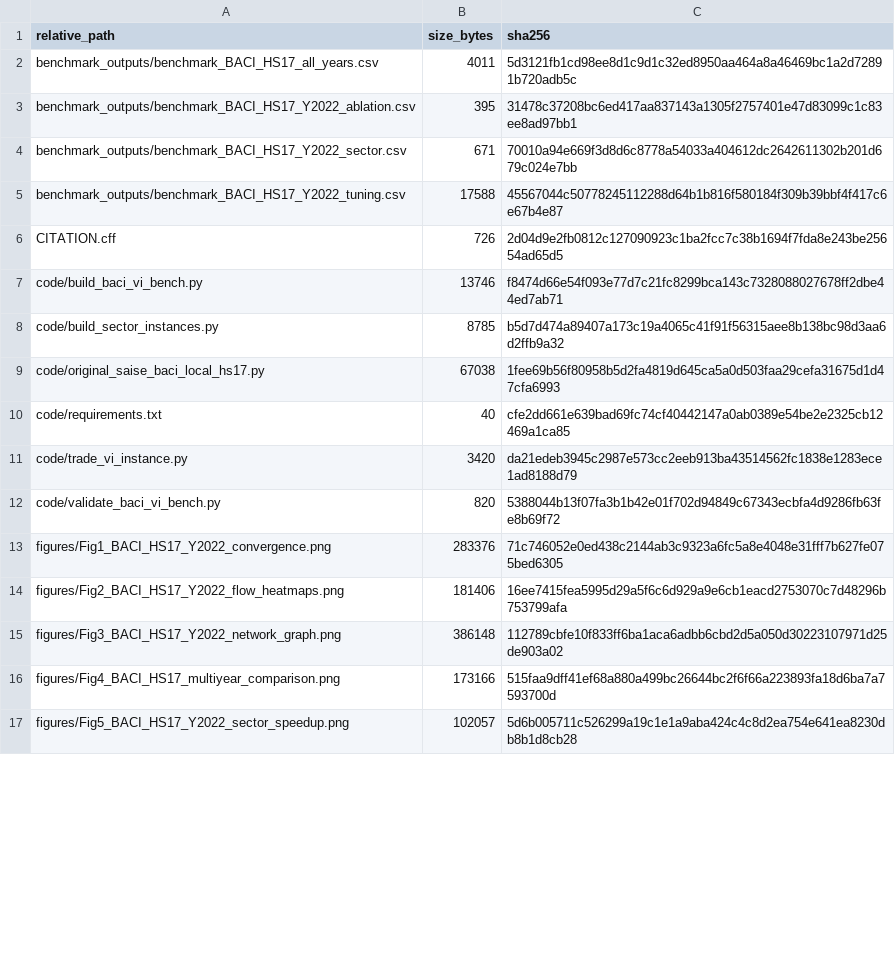
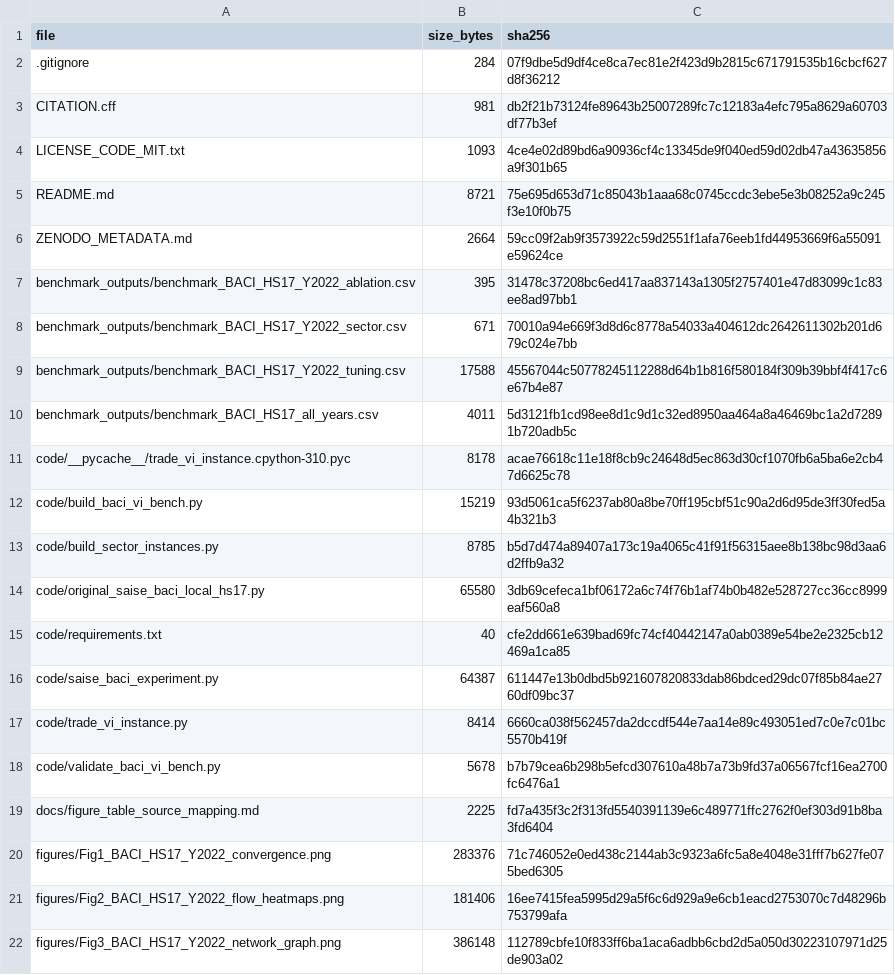
Before and after one commit to hieuthanhpham12/BACI-VI-Bench, a CSV file: metadata/file_index_sha256.csv, drawn as a sheet; only a part is shown; the shorter side is filled out with more unchanged rows; the diff covers the shown part only.

Commit message:
Release BACI-VI-Bench v0.3

```diff
--- a/metadata/file_index_sha256.csv
+++ b/metadata/file_index_sha256.csv
@@ -1,3 +1,7 @@
-relative_path,size_bytes,sha256
-benchmark_outputs/benchmark_BACI_HS17_all_years.csv,4011,5d3121fb1cd98ee8d1c9d1c32ed8950aa464a8a46469bc1a2d72891b720adb5c
+file,size_bytes,sha256
+.gitignore,284,07f9dbe5d9df4ce8ca7ec81e2f423d9b2815c671791535b16cbcf627d8f36212
+CITATION.cff,981,db2f21b73124fe89643b25007289fc7c12183a4efc795a8629a60703df77b3ef
+LICENSE_CODE_MIT.txt,1093,4ce4e02d89bd6a90936cf4c13345de9f040ed59d02db47a43635856a9f301b65
+README.md,8721,75e695d653d71c85043b1aaa68c0745ccdc3ebe5e3b08252a9c245f3e10f0b75
+ZENODO_METADATA.md,2664,59cc09f2ab9f3573922c59d2551f1afa76eeb1fd44953669f6a55091e59624ce
 benchmark_outputs/benchmark_BACI_HS17_Y2022_ablation.csv,395,31478c37208bc6ed417aa837143a1305f2757401e47d83099c1c83ee8ad97bb1
@@ -5,9 +9,12 @@ benchmark_outputs/benchmark_BACI_HS17_Y2022_sector.csv,671,70010a94e669f3d8d6c87
 benchmark_outputs/benchmark_BACI_HS17_Y2022_tuning.csv,17588,45567044c50778245112288d64b1b816f580184f309b39bbf4f417c6e67b4e87
-CITATION.cff,726,2d04d9e2fb0812c127090923c1ba2fcc7c38b1694f7fda8e243be25654ad65d5
-code/build_baci_vi_bench.py,13746,f8474d66e54f093e77d7c21fc8299bca143c7328088027678ff2dbe44ed7ab71
+benchmark_outputs/benchmark_BACI_HS17_all_years.csv,4011,5d3121fb1cd98ee8d1c9d1c32ed8950aa464a8a46469bc1a2d72891b720adb5c
+code/__pycache__/trade_vi_instance.cpython-310.pyc,8178,acae76618c11e18f8cb9c24648d5ec863d30cf1070fb6a5ba6e2cb47d6625c78
+code/build_baci_vi_bench.py,15219,93d5061ca5f6237ab80a8be70ff195cbf51c90a2d6d95de3ff30fed5a4b321b3
 code/build_sector_instances.py,8785,b5d7d474a89407a173c19a4065c41f91f56315aee8b138bc98d3aa6d2ffb9a32
-code/original_saise_baci_local_hs17.py,67038,1fee69b56f80958b5d2fa4819d645ca5a0d503faa29cefa31675d1d47cfa6993
+code/original_saise_baci_local_hs17.py,65580,3db69cefeca1bf06172a6c74f76b1af74b0b482e528727cc36cc8999eaf560a8
 code/requirements.txt,40,cfe2dd661e639bad69fc74cf40442147a0ab0389e54be2e2325cb12469a1ca85
-code/trade_vi_instance.py,3420,da21edeb3945c2987e573cc2eeb913ba43514562fc1838e1283ece1ad8188d79
-code/validate_baci_vi_bench.py,820,5388044b13f07fa3b1b42e01f702d94849c67343ecbfa4d9286fb63fe8b69f72
+code/saise_baci_experiment.py,64387,611447e13b0dbd5b921607820833dab86bdced29dc07f85b84ae2760df09bc37
+code/trade_vi_instance.py,8414,6660ca038f562457da2dccdf544e7aa14e89c493051ed7c0e7c01bc5570b419f
+code/validate_baci_vi_bench.py,5678,b7b79cea6b298b5efcd307610a48b7a73b9fd37a06567fcf16ea2700fc6476a1
+docs/figure_table_source_mapping.md,2225,fd7a435f3c2f313fd5540391139e6c489771ffc2762f0ef303d91b8ba3fd6404
 figures/Fig1_BACI_HS17_Y2022_convergence.png,283376,71c746052e0ed438c2144ab3c9323a6fc5a8e4048e31fff7b627fe075bed6305
```
Also changed, not shown: 3 added rows, 2 removed rows and 24 edited cells elsewhere in this file, 12 other files.
